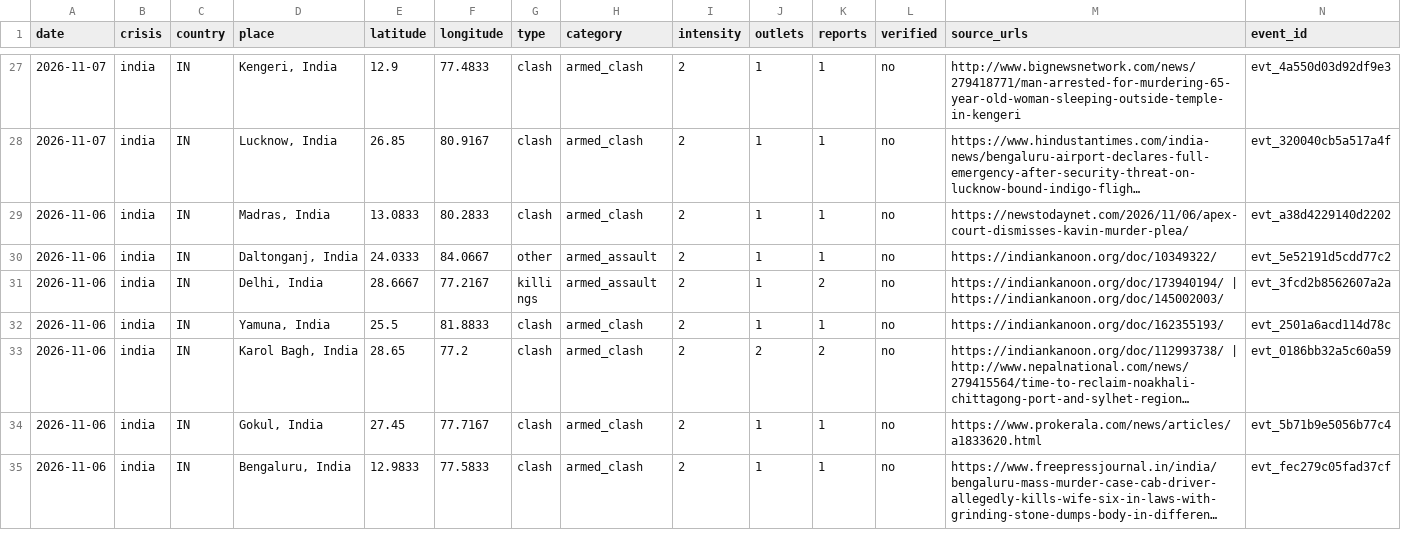
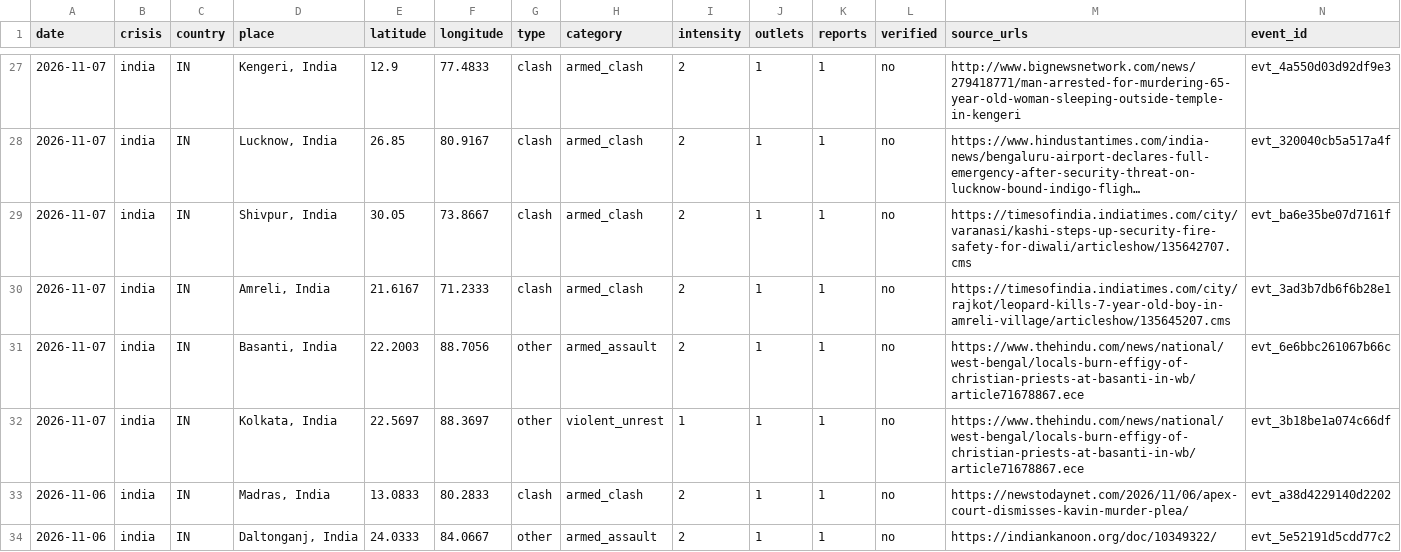
Before and after one commit to bridgeerlend/igred-warmap, a CSV file: data/csv/india.csv, drawn as a sheet; only a part is shown, gaps mark what is left out; the shorter side is filled out with more unchanged rows; long unchanged cells end in …; the diff names each change by its address in the sheet, - before the commit and + after, or states it on an @@ line.

```diff
--- a/data/csv/india.csv
+++ b/data/csv/india.csv
+row 29: 2026-11-07 | india | IN | Shivpur, India | 30.05 | 73.8667 | clash | armed_clash | 2 | 1 | 1 | no | https://timesofindia.indiatimes.com/city/varanasi/kashi-steps-up-security-fire-safety-for-diwali/articleshow/135642707.cms | evt_ba6e35be07d7161f
+row 30: 2026-11-07 | india | IN | Amreli, India | 21.6167 | 71.2333 | clash | armed_clash | 2 | 1 | 1 | no | https://timesofindia.indiatimes.com/city/rajkot/leopard-kills-7-year-old-boy-in-amreli-village/articleshow/135645207.cms | evt_3ad3b7db6f6b28e1
+row 31: 2026-11-07 | india | IN | Basanti, India | 22.2003 | 88.7056 | other | armed_assault | 2 | 1 | 1 | no | https://www.thehindu.com/news/national/west-bengal/locals-burn-effigy-of-christian-priests-at-basanti-in-wb/article71678867.ece | evt_6e6bbc261067b66c
+row 32: 2026-11-07 | india | IN | Kolkata, India | 22.5697 | 88.3697 | other | violent_unrest | 1 | 1 | 1 | no | https://www.thehindu.com/news/national/west-bengal/locals-burn-effigy-of-christian-priests-at-basanti-in-wb/article71678867.ece | evt_3b18be1a074c66df
```
Also changed, not shown: data/csv/afghanistan-pakistan.csv, data/csv/colombia.csv, 56 other files.
